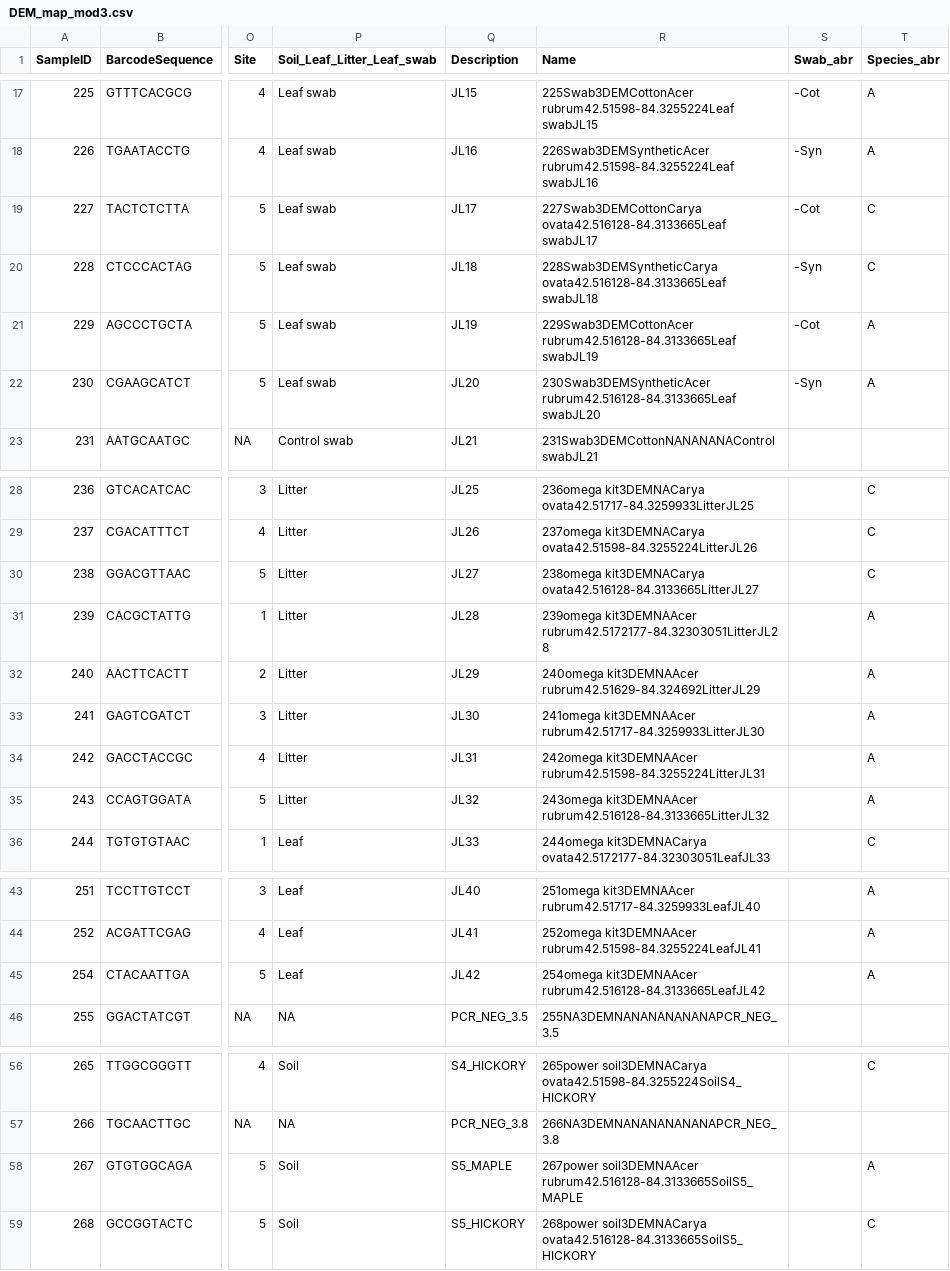
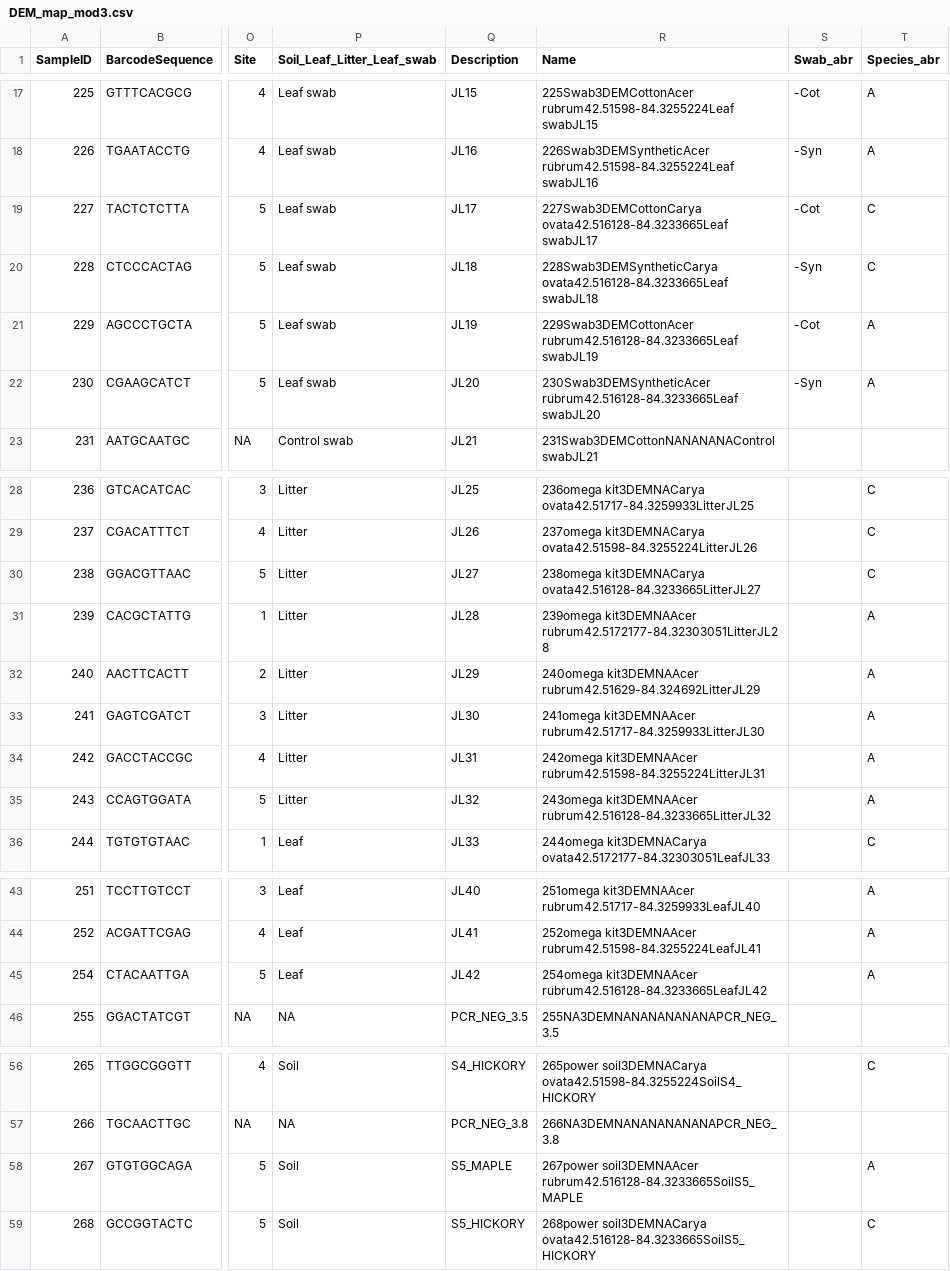
Before and after one commit to liberjul/Leaf_litter_communities, a CSV file: Data/DEM_map_mod3.csv, drawn as a sheet; only a part is shown, gaps mark what is left out; the diff names each change by its address in the sheet, - before the commit and + after, or states it on an @@ line.

Commit message:
Site 5 coordinates fixed, richness plot substrate labels switched.

```diff
--- a/Data/DEM_map_mod3.csv
+++ b/Data/DEM_map_mod3.csv
-R19 (Name): 227Swab3DEMCottonCarya ovata42.516128-84.3133665Leaf swabJL17
+R19 (Name): 227Swab3DEMCottonCarya ovata42.516128-84.3233665Leaf swabJL17
-R20 (Name): 228Swab3DEMSyntheticCarya ovata42.516128-84.3133665Leaf swabJL18
+R20 (Name): 228Swab3DEMSyntheticCarya ovata42.516128-84.3233665Leaf swabJL18
-R21 (Name): 229Swab3DEMCottonAcer rubrum42.516128-84.3133665Leaf swabJL19
+R21 (Name): 229Swab3DEMCottonAcer rubrum42.516128-84.3233665Leaf swabJL19
-R22 (Name): 230Swab3DEMSyntheticAcer rubrum42.516128-84.3133665Leaf swabJL20
+R22 (Name): 230Swab3DEMSyntheticAcer rubrum42.516128-84.3233665Leaf swabJL20
-R30 (Name): 238omega kit3DEMNACarya ovata42.516128-84.3133665LitterJL27
+R30 (Name): 238omega kit3DEMNACarya ovata42.516128-84.3233665LitterJL27
-R35 (Name): 243omega kit3DEMNAAcer rubrum42.516128-84.3133665LitterJL32
+R35 (Name): 243omega kit3DEMNAAcer rubrum42.516128-84.3233665LitterJL32
-R45 (Name): 254omega kit3DEMNAAcer rubrum42.516128-84.3133665LeafJL42
+R45 (Name): 254omega kit3DEMNAAcer rubrum42.516128-84.3233665LeafJL42
-R58 (Name): 267power soil3DEMNAAcer rubrum42.516128-84.3133665SoilS5_MAPLE
+R58 (Name): 267power soil3DEMNAAcer rubrum42.516128-84.3233665SoilS5_MAPLE
-R59 (Name): 268power soil3DEMNACarya ovata42.516128-84.3133665SoilS5_HICKORY
+R59 (Name): 268power soil3DEMNACarya ovata42.516128-84.3233665SoilS5_HICKORY
```
Also changed, not shown: 2 other files.
